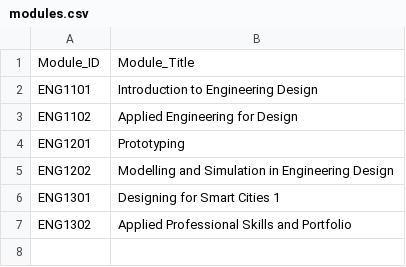
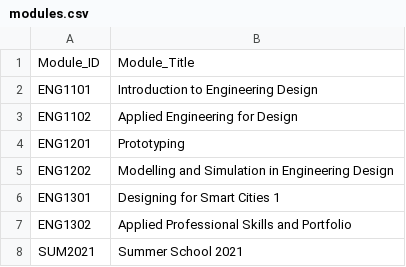
Before and after one commit to TEDI-London/module_mate, a CSV file: modules.csv, drawn as a sheet.

Commit message:
Update modules.csv

```diff
--- a/modules.csv
+++ b/modules.csv
@@ -7 +7,2 @@ ENG1301,Designing for Smart Cities 1
 ENG1302,Applied Professional Skills and Portfolio
+SUM2021, Summer School 2021
```
